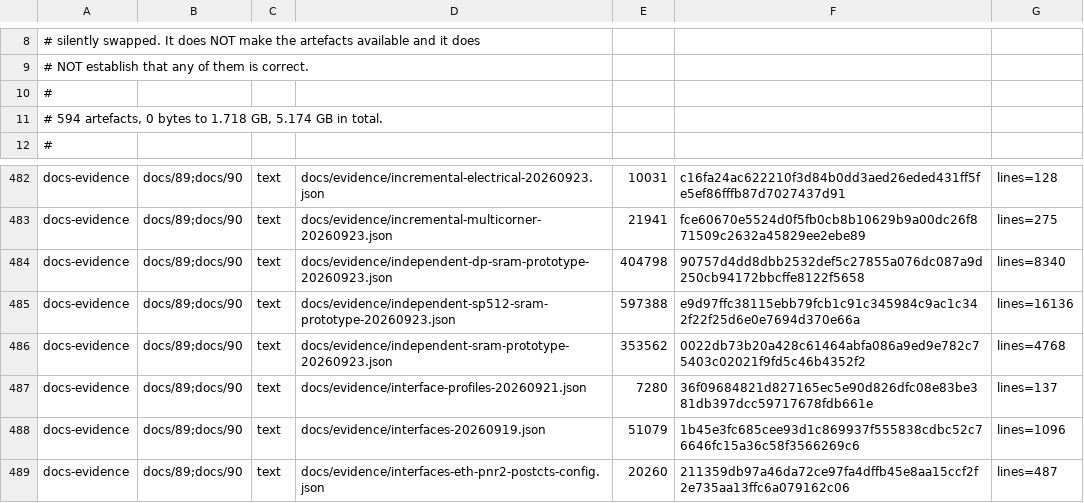
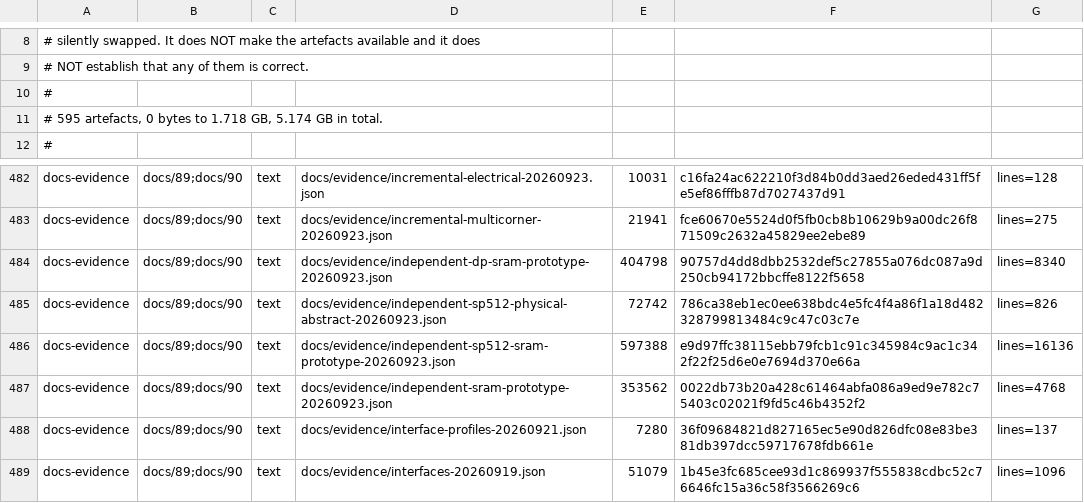
Before and after one commit to Melihakbulut221/nssoc, a TSV file: docs/80-artefact-digests.tsv, drawn as a sheet; only a part is shown, gaps mark what is left out; the shorter side is filled out with more unchanged rows.

Commit message:
Add verified SRAM physical abstract and per-terminal pin access

```diff
--- a/docs/80-artefact-digests.tsv
+++ b/docs/80-artefact-digests.tsv
@@ -10,3 +10,3 @@
 #
-# 594 artefacts, 0 bytes to 1.718 GB, 5.174 GB in total.
+# 595 artefacts, 0 bytes to 1.718 GB, 5.174 GB in total.
 #
@@ -484,2 +484,3 @@ docs-evidence	docs/89;docs/90	text	docs/evidence/incremental-multicorner-2026092
 docs-evidence	docs/89;docs/90	text	docs/evidence/independent-dp-sram-prototype-20260923.json	404798	90757d4dd8dbb2532def5c27855a076dc087a9d250cb94172bbcffe8122f5658	lines=8340
+docs-evidence	docs/89;docs/90	text	docs/evidence/independent-sp512-physical-abstract-20260923.json	72742	786ca38eb1ec0ee638bdc4e5fc4f4a86f1a18d482328799813484c9c47c03c7e	lines=826
 docs-evidence	docs/89;docs/90	text	docs/evidence/independent-sp512-sram-prototype-20260923.json	597388	e9d97ffc38115ebb79fcb1c91c345984c9ac1c342f22f25d6e0e7694d370e66a	lines=16136
```
Also changed, not shown: 6 other files.
